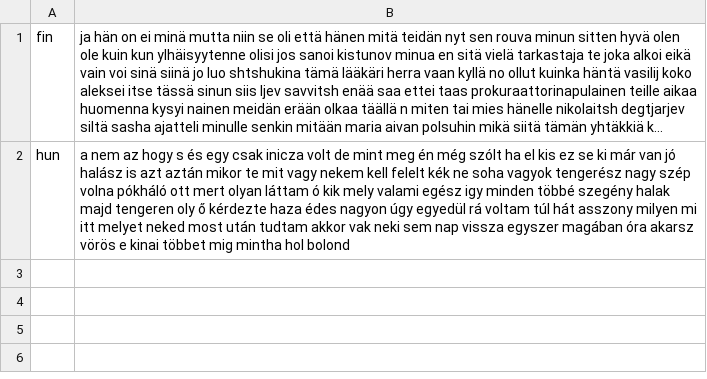
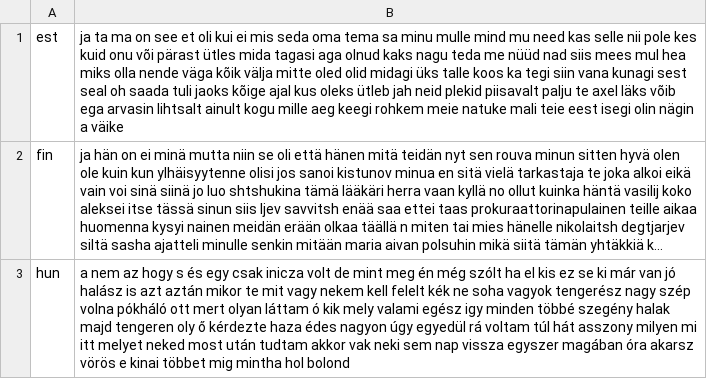
Before and after one commit to programarivm/babylon, a CSV file: dataset/output/alphabet/latin/uralic.csv, drawn as a sheet; long unchanged cells end in …; the diff names each change by its address in the sheet, - before the commit and + after, or states it on an @@ line.

```diff
--- a/dataset/output/alphabet/latin/uralic.csv
+++ b/dataset/output/alphabet/latin/uralic.csv
+row 1: est | ja ta ma on see et oli kui ei mis seda oma tema sa minu mulle mind mu need kas selle nii pole kes kuid onu või pärast ütles mida tagasi aga olnud kaks nagu teda me nüüd nad siis mees mul hea miks olla nende väga kõik välja mitte oled olid midagi üks talle koos ka tegi siin vana kunagi sest seal oh saada tuli jaoks kõige ajal kus oleks ütleb jah neid plekid piisavalt palju te axel läks võib ega arvasin lihtsalt ainult kogu mille aeg keegi rohkem meie natuke mali teie eest isegi olin nägin a väike
```
Also changed, not shown: dataset/output/alphabet/latin/romance.csv, dataset/output/latin-fingerprint.csv, 14 other files.
